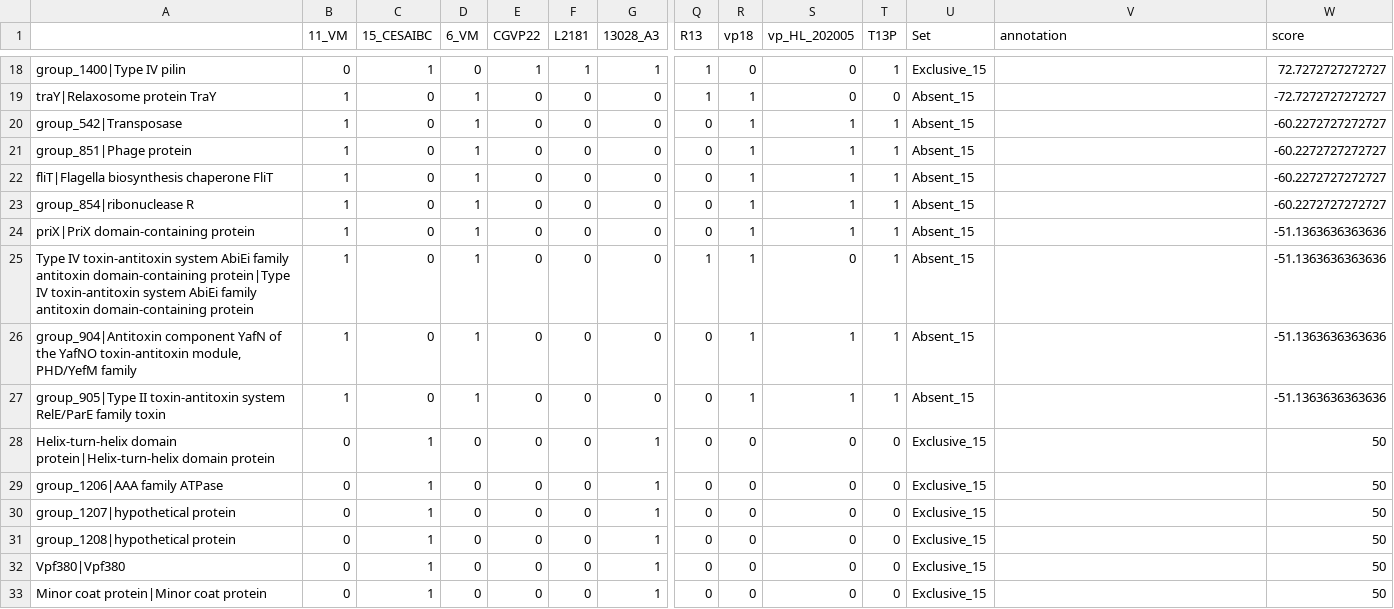
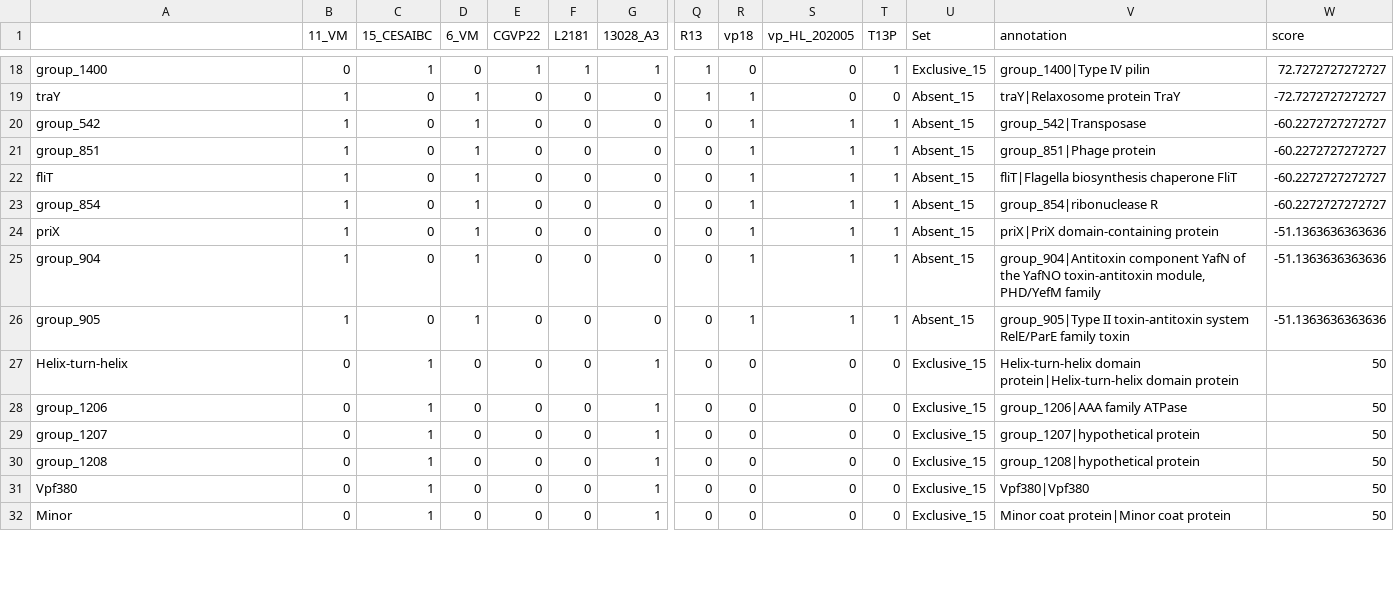
Before and after one commit to AlvaroHHM/vibrio_ahpnd_pangenome, a TSV file: outputs/huella/huella_pirate_filtrada_R.tsv, drawn as a sheet; only a part is shown, gaps mark what is left out; removed rows and columns are numbered as before the commit, all else as after; rows hold the shown columns only; the diff covers the shown part only; the diff names each change by its address in the sheet, - before the commit and + after, or states it on an @@ line.

```diff
--- a/outputs/huella/huella_pirate_filtrada_R.tsv
+++ b/outputs/huella/huella_pirate_filtrada_R.tsv
-A18: group_1400|Type IV pilin
+A18: group_1400
-V18 (annotation): (empty)
+V18 (annotation): group_1400|Type IV pilin
-A19: traY|Relaxosome protein TraY
+A19: traY
-V19 (annotation): (empty)
+V19 (annotation): traY|Relaxosome protein TraY
-A20: group_542|Transposase
+A20: group_542
-V20 (annotation): (empty)
+V20 (annotation): group_542|Transposase
-A21: group_851|Phage protein
+A21: group_851
-V21 (annotation): (empty)
+V21 (annotation): group_851|Phage protein
-A22: fliT|Flagella biosynthesis chaperone FliT
+A22: fliT
-V22 (annotation): (empty)
+V22 (annotation): fliT|Flagella biosynthesis chaperone FliT
-A23: group_854|ribonuclease R
+A23: group_854
-V23 (annotation): (empty)
+V23 (annotation): group_854|ribonuclease R
-A24: priX|PriX domain-containing protein
+A24: priX
-V24 (annotation): (empty)
+V24 (annotation): priX|PriX domain-containing protein
-row 25: Type IV toxin-antitoxin system AbiEi family antitoxin domain-containing protein|Type IV toxin-antitoxin system AbiEi family antitoxin domain-containing protein | 1 | 0 | 1 | 0 | 0 | 0 | 1 | 1 | 0 | 1 | Absent_15 |  | -51.1363636363636
-A25: group_904|Antitoxin component YafN of the YafNO toxin-antitoxin module, PHD/YefM family
+A25: group_904
-V25 (annotation): (empty)
+V25 (annotation): group_904|Antitoxin component YafN of the YafNO toxin-antitoxin module, PHD/YefM family
-A26: group_905|Type II toxin-antitoxin system RelE/ParE family toxin
+A26: group_905
-V26 (annotation): (empty)
+V26 (annotation): group_905|Type II toxin-antitoxin system RelE/ParE family toxin
-A27: Helix-turn-helix domain protein|Helix-turn-helix domain protein
+A27: Helix-turn-helix
-V27 (annotation): (empty)
+V27 (annotation): Helix-turn-helix domain protein|Helix-turn-helix domain protein
-A28: group_1206|AAA family ATPase
+A28: group_1206
-V28 (annotation): (empty)
+V28 (annotation): group_1206|AAA family ATPase
-A29: group_1207|hypothetical protein
+A29: group_1207
-V29 (annotation): (empty)
+V29 (annotation): group_1207|hypothetical protein
-A30: group_1208|hypothetical protein
+A30: group_1208
-V30 (annotation): (empty)
+V30 (annotation): group_1208|hypothetical protein
-A31: Vpf380|Vpf380
+A31: Vpf380
-V31 (annotation): (empty)
+V31 (annotation): Vpf380|Vpf380
-A32: Minor coat protein|Minor coat protein
+A32: Minor
-V32 (annotation): (empty)
+V32 (annotation): Minor coat protein|Minor coat protein
```
Also changed, not shown: 1 added row and 68 edited cells elsewhere in this file, 6 other files.
